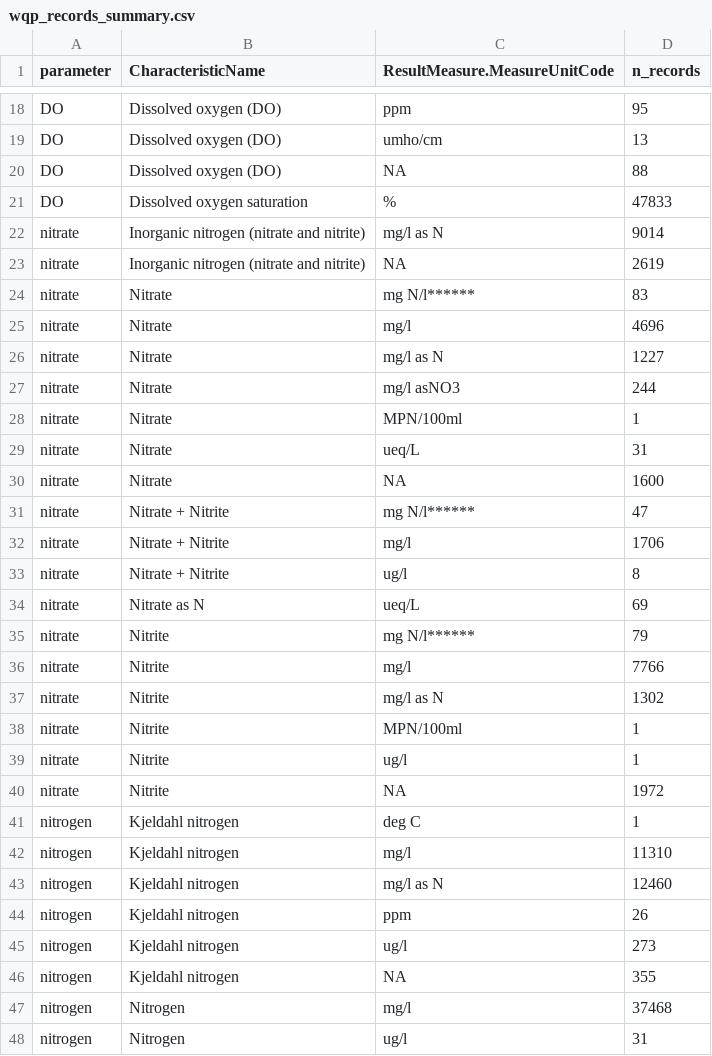
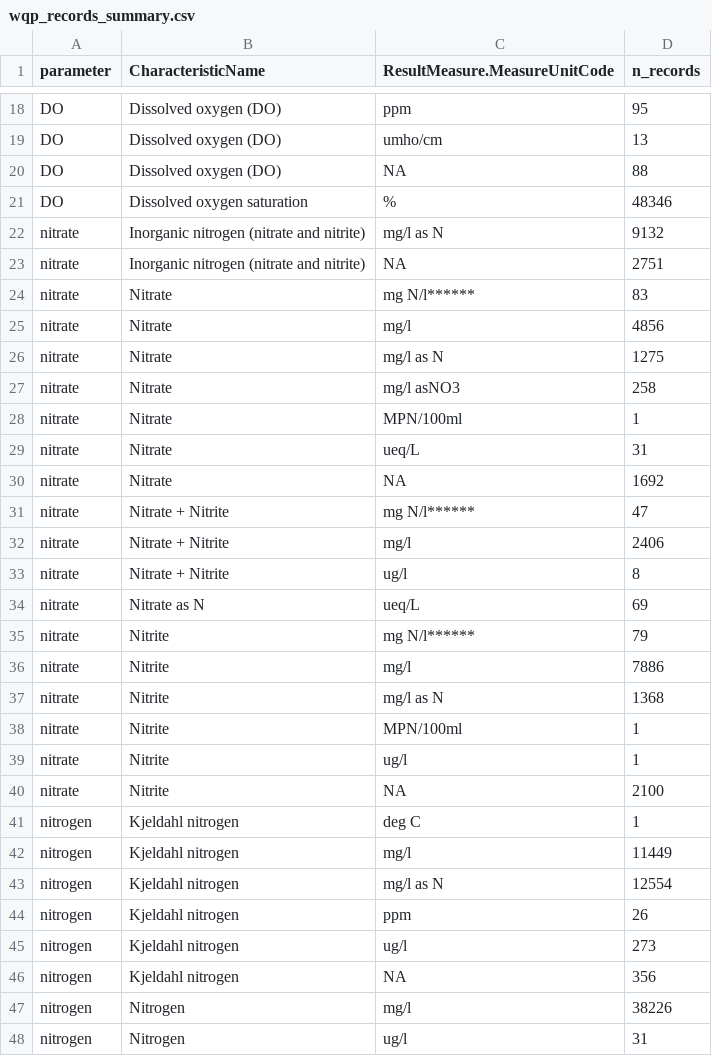
Before and after one commit to msleckman/wqp_data_pulls_sl, a CSV file: 3_harmonize/log/wqp_records_summary.csv, drawn as a sheet; only a part is shown, gaps mark what is left out; the diff covers the shown part only.

```diff
--- a/3_harmonize/log/wqp_records_summary.csv
+++ b/3_harmonize/log/wqp_records_summary.csv
@@ -20,14 +20,14 @@ DO,Dissolved oxygen (DO),umho/cm,13
 DO,Dissolved oxygen (DO),NA,88
-DO,Dissolved oxygen saturation,%,47833
-nitrate,Inorganic nitrogen (nitrate and nitrite),mg/l as N,9014
-nitrate,Inorganic nitrogen (nitrate and nitrite),NA,2619
+DO,Dissolved oxygen saturation,%,48346
+nitrate,Inorganic nitrogen (nitrate and nitrite),mg/l as N,9132
+nitrate,Inorganic nitrogen (nitrate and nitrite),NA,2751
 nitrate,Nitrate,mg N/l******,83
-nitrate,Nitrate,mg/l,4696
-nitrate,Nitrate,mg/l as N,1227
-nitrate,Nitrate,mg/l asNO3,244
+nitrate,Nitrate,mg/l,4856
+nitrate,Nitrate,mg/l as N,1275
+nitrate,Nitrate,mg/l asNO3,258
 nitrate,Nitrate,MPN/100ml,1
 nitrate,Nitrate,ueq/L,31
-nitrate,Nitrate,NA,1600
+nitrate,Nitrate,NA,1692
 nitrate,Nitrate + Nitrite,mg N/l******,47
-nitrate,Nitrate + Nitrite,mg/l,1706
+nitrate,Nitrate + Nitrite,mg/l,2406
 nitrate,Nitrate + Nitrite,ug/l,8
@@ -35,14 +35,14 @@ nitrate,Nitrate as N,ueq/L,69
 nitrate,Nitrite,mg N/l******,79
-nitrate,Nitrite,mg/l,7766
-nitrate,Nitrite,mg/l as N,1302
+nitrate,Nitrite,mg/l,7886
+nitrate,Nitrite,mg/l as N,1368
 nitrate,Nitrite,MPN/100ml,1
 nitrate,Nitrite,ug/l,1
-nitrate,Nitrite,NA,1972
+nitrate,Nitrite,NA,2100
 nitrogen,Kjeldahl nitrogen,deg C,1
-nitrogen,Kjeldahl nitrogen,mg/l,11310
-nitrogen,Kjeldahl nitrogen,mg/l as N,12460
+nitrogen,Kjeldahl nitrogen,mg/l,11449
+nitrogen,Kjeldahl nitrogen,mg/l as N,12554
 nitrogen,Kjeldahl nitrogen,ppm,26
 nitrogen,Kjeldahl nitrogen,ug/l,273
-nitrogen,Kjeldahl nitrogen,NA,355
-nitrogen,Nitrogen,mg/l,37468
+nitrogen,Kjeldahl nitrogen,NA,356
+nitrogen,Nitrogen,mg/l,38226
 nitrogen,Nitrogen,ug/l,31
```
Also changed, not shown: 27 edited cells elsewhere in this file, 2_download/log/summary_wqp_data.csv, 3 other files.
